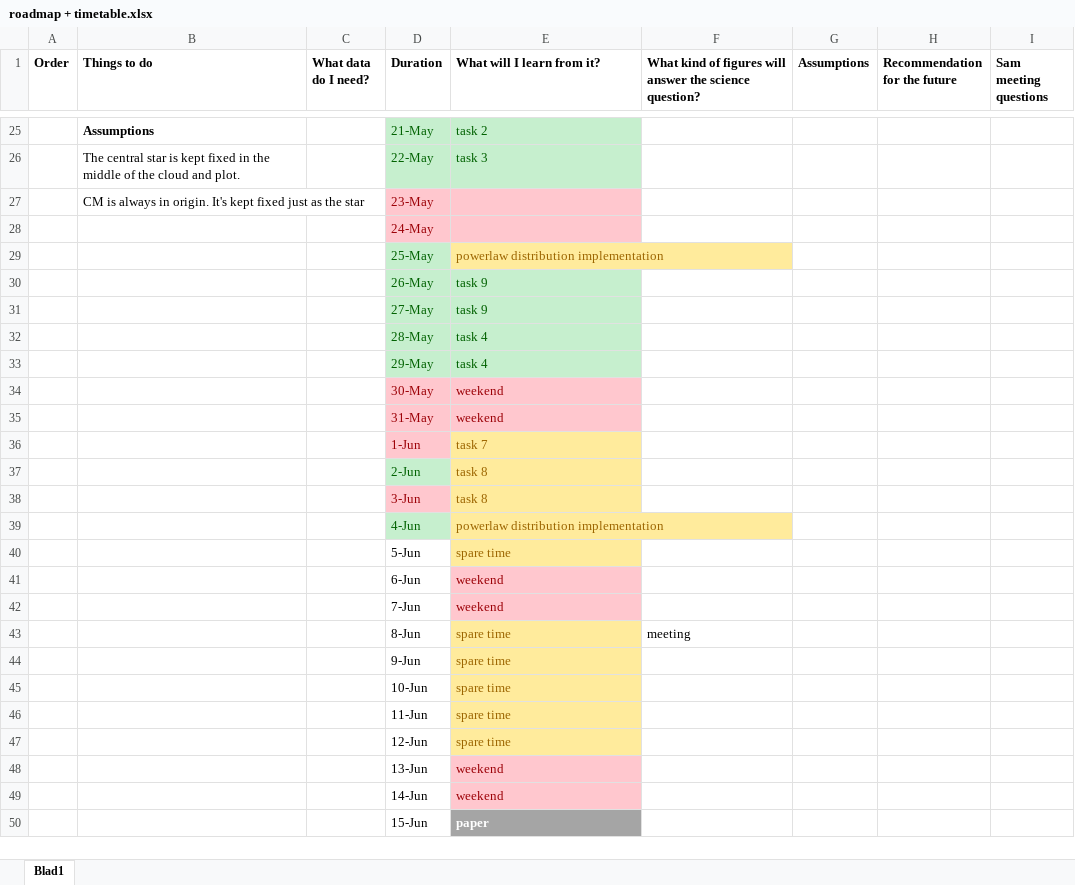
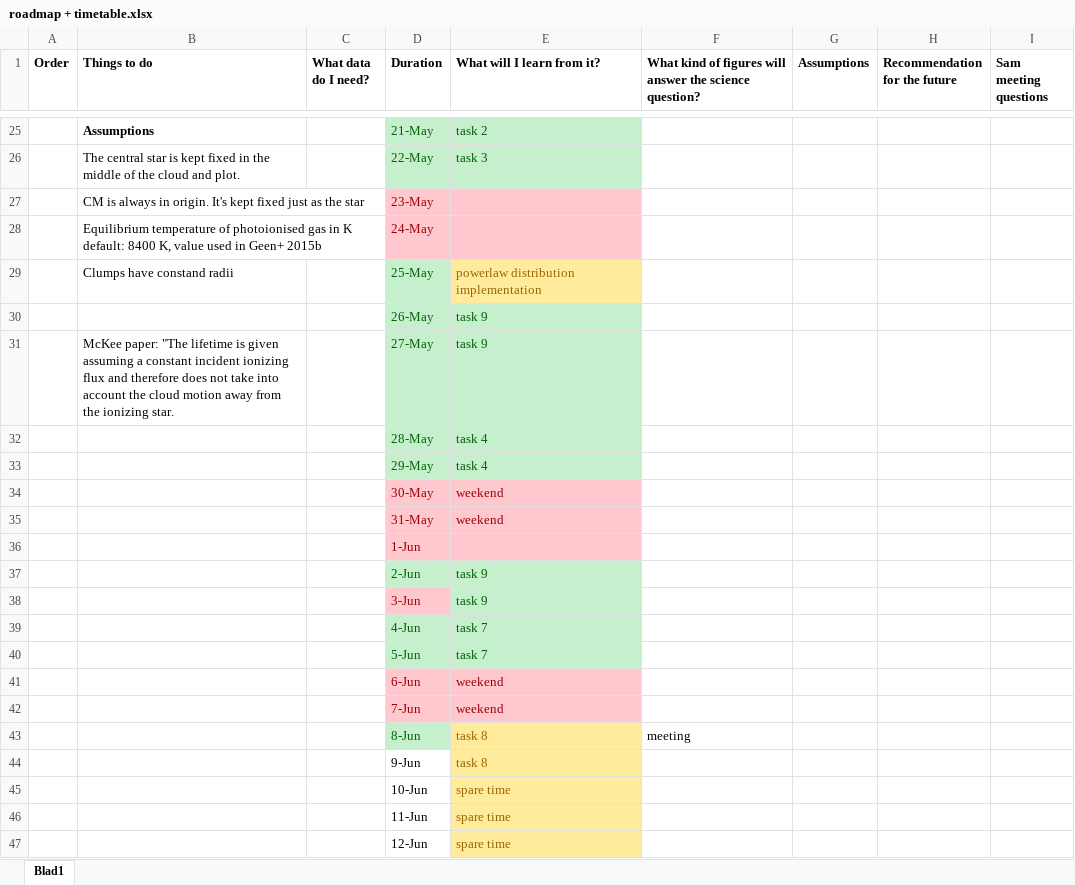
Before and after one commit to Hielkes7/Thesis, an Excel workbook: roadmap + timetable.xlsx, sheet Blad1, drawn as a sheet; only a part is shown, gaps mark what is left out; the shorter side is filled out with more unchanged rows; values as stored, in another font and other column widths than the file's, no borders; the diff names each change by its address in the sheet, - before the commit and + after, or states it on an @@ line.

Commit message:
updated roadmap

```diff
--- a/roadmap + timetable.xlsx (sheet Blad1)
+++ b/roadmap + timetable.xlsx (sheet Blad1)
-B28 (Things to do): (empty)
+B28 (Things to do): Equilibrium temperature of photoionised gas in K default: 8400 K, value used in Geen+ 2015b
-B29 (Things to do): (empty)
+B29 (Things to do): Clumps have constand radii
-B31 (Things to do): (empty)
+B31 (Things to do): McKee paper: "The lifetime is given assuming a constant incident ionizing flux and therefore does not take into account the cloud motion away from the ionizing star.
-E36 (What will I learn from it?): task 7
+E36 (What will I learn from it?): (empty)
-E36 fill: #FFEB9C
+E36 fill: #FFC7CE
-E37:E38 (What will I learn from it?): task 8
+E37:E38 (What will I learn from it?): task 9
@@ E37:E40 fill: #FFEB9C → #C6EFCE, text colour: #9C6500 → #006100 @@
-E39 (What will I learn from it?): powerlaw distribution implementation
+E39 (What will I learn from it?): task 7
@@ D40 fill: none → #C6EFCE, text colour: black → #006100 @@
-E40 (What will I learn from it?): spare time
+E40 (What will I learn from it?): task 7
@@ D41:D42 fill: none → #FFC7CE, text colour: black → #9C0006 @@
@@ D43 fill: none → #C6EFCE, text colour: black → #006100 @@
-E43:E44 (What will I learn from it?): spare time
+E43:E44 (What will I learn from it?): task 8
```
